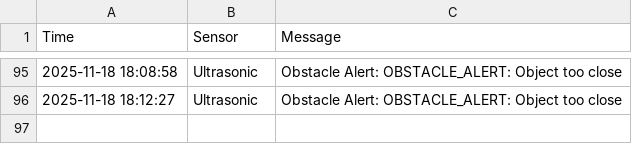
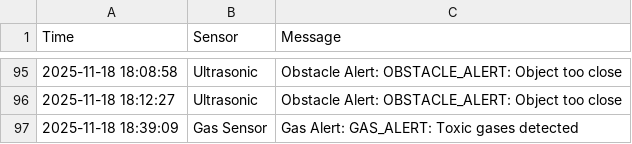
Before and after one commit to jo717ri/camp, a CSV file: safety_alerts.csv, drawn as a sheet; only a part is shown, gaps mark what is left out; the diff names each change by its address in the sheet, - before the commit and + after, or states it on an @@ line.

Commit message:
Auto update CSV

```diff
--- a/safety_alerts.csv
+++ b/safety_alerts.csv
+row 97: 2025-11-18 18:39:09 | Gas Sensor | Gas Alert: GAS_ALERT: Toxic gases detected
```
